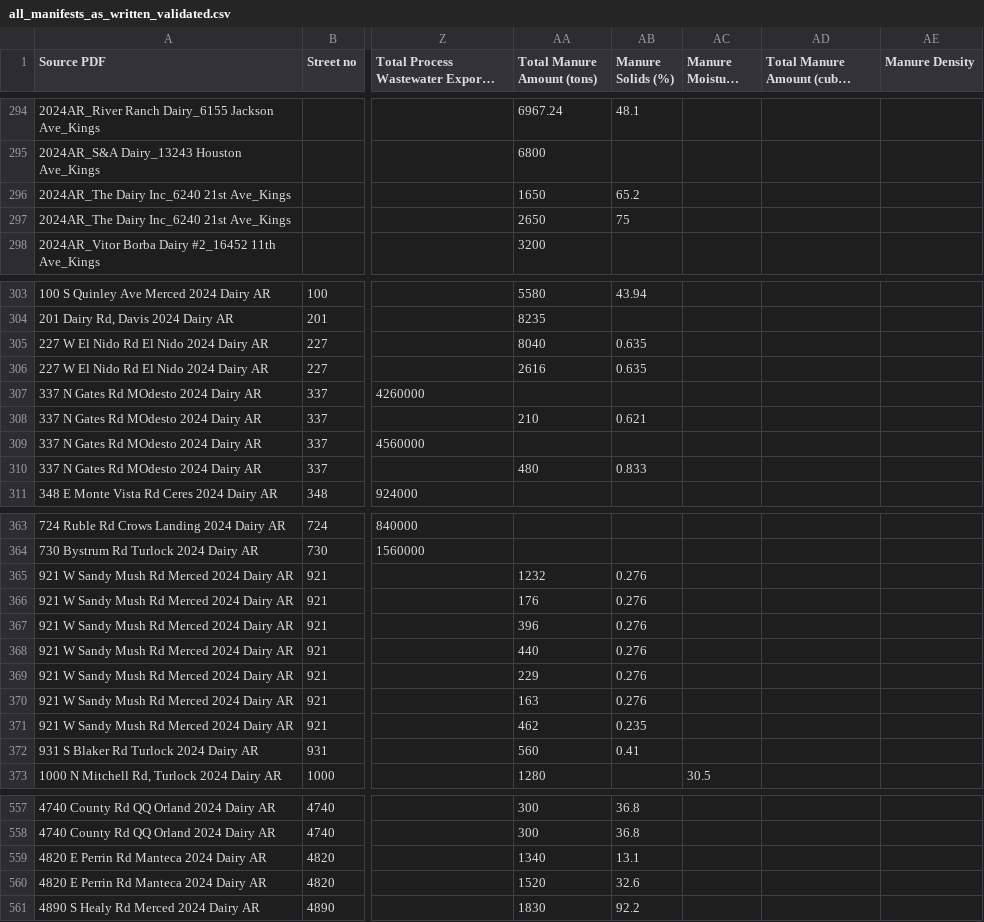
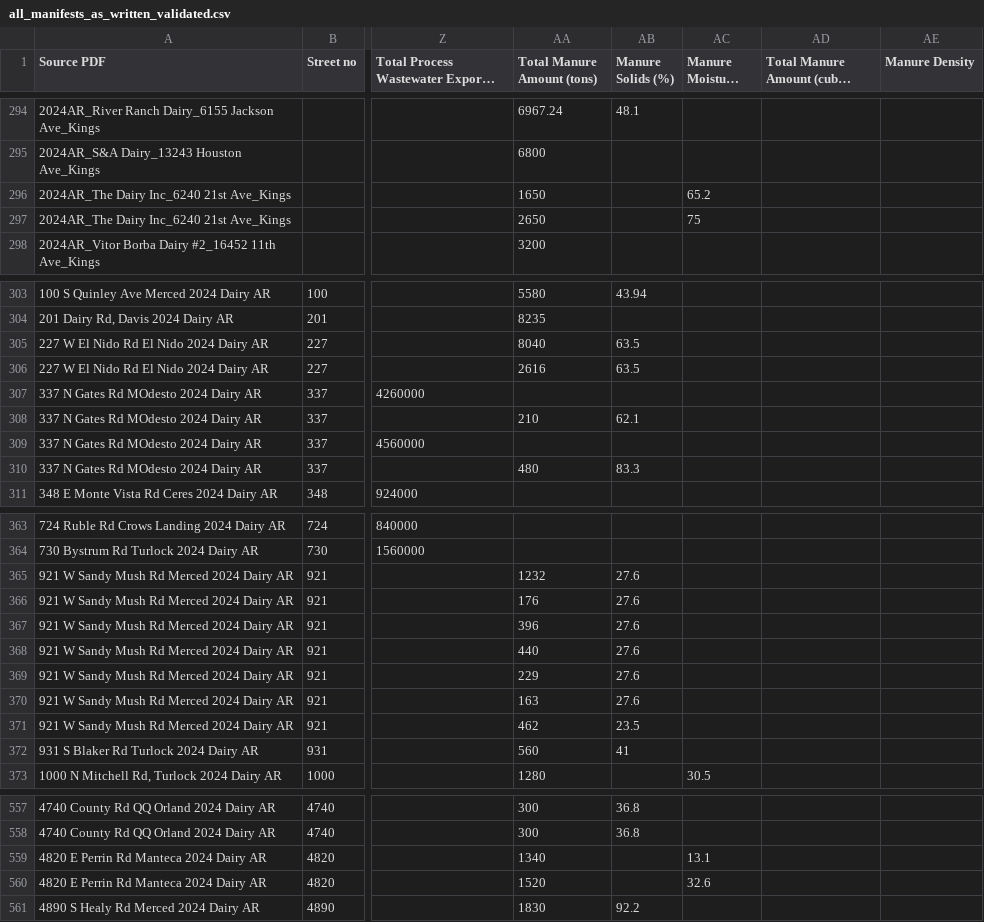
Before and after one commit to reglab/ca-dairy-accounting, a CSV file: outputs/review/manifests/all_manifests_as_written_validated.csv, drawn as a sheet; only a part is shown, gaps mark what is left out; long unchanged cells end in …; the diff covers the shown part only; the diff names each change by its address in the sheet, - before the commit and + after, or states it on an @@ line.

```diff
--- a/outputs/review/manifests/all_manifests_as_written_validated.csv
+++ b/outputs/review/manifests/all_manifests_as_written_validated.csv
-AB296 (Manure Solids (%)): 65.2
+AB296 (Manure Solids (%)): (empty)
-AC296 (Manure Moisture (%)): (empty)
+AC296 (Manure Moisture (%)): 65.2
-AB297 (Manure Solids (%)): 75
+AB297 (Manure Solids (%)): (empty)
-AC297 (Manure Moisture (%)): (empty)
+AC297 (Manure Moisture (%)): 75
-AB305:AB306 (Manure Solids (%)): 0.635
+AB305:AB306 (Manure Solids (%)): 63.5
-AB308 (Manure Solids (%)): 0.621
+AB308 (Manure Solids (%)): 62.1
-AB310 (Manure Solids (%)): 0.833
+AB310 (Manure Solids (%)): 83.3
-AB365:AB370 (Manure Solids (%)): 0.276
+AB365:AB370 (Manure Solids (%)): 27.6
-AB371 (Manure Solids (%)): 0.235
+AB371 (Manure Solids (%)): 23.5
-AB372 (Manure Solids (%)): 0.41
+AB372 (Manure Solids (%)): 41
-AB559 (Manure Solids (%)): 13.1
+AB559 (Manure Solids (%)): (empty)
-AC559 (Manure Moisture (%)): (empty)
+AC559 (Manure Moisture (%)): 13.1
-AB560 (Manure Solids (%)): 32.6
+AB560 (Manure Solids (%)): (empty)
-AC560 (Manure Moisture (%)): (empty)
+AC560 (Manure Moisture (%)): 32.6
```
Also changed, not shown: 38 edited cells elsewhere in this file, outputs/review/annual-reports/Annual_Report_Formats.csv, outputs/review/annual-reports/Dairy_Report_Summary_Region_5_2024_with_source_pdf_scraping.csv, 36 other files.
